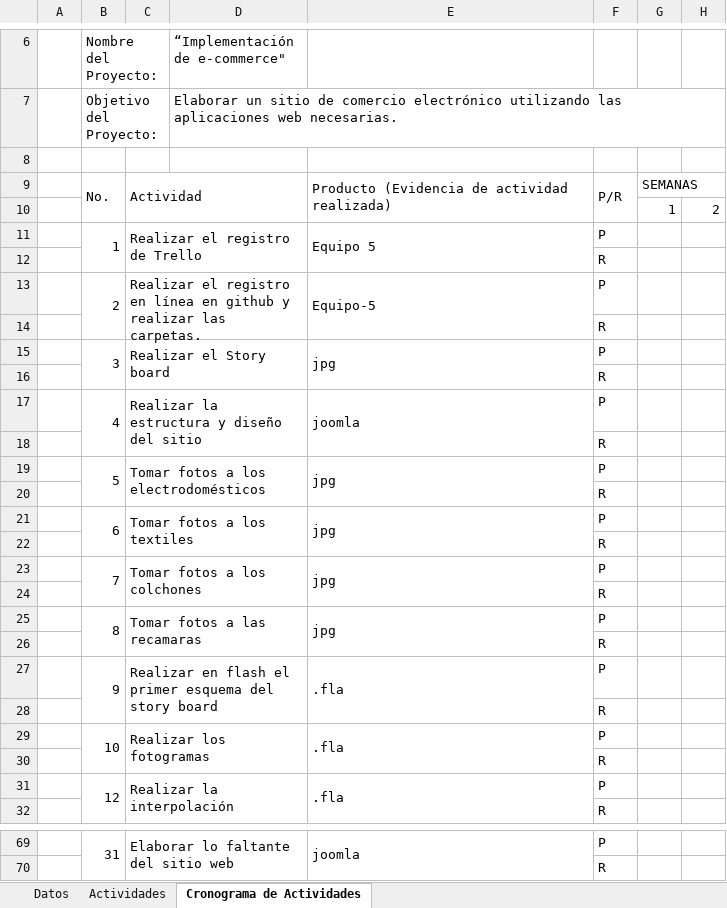
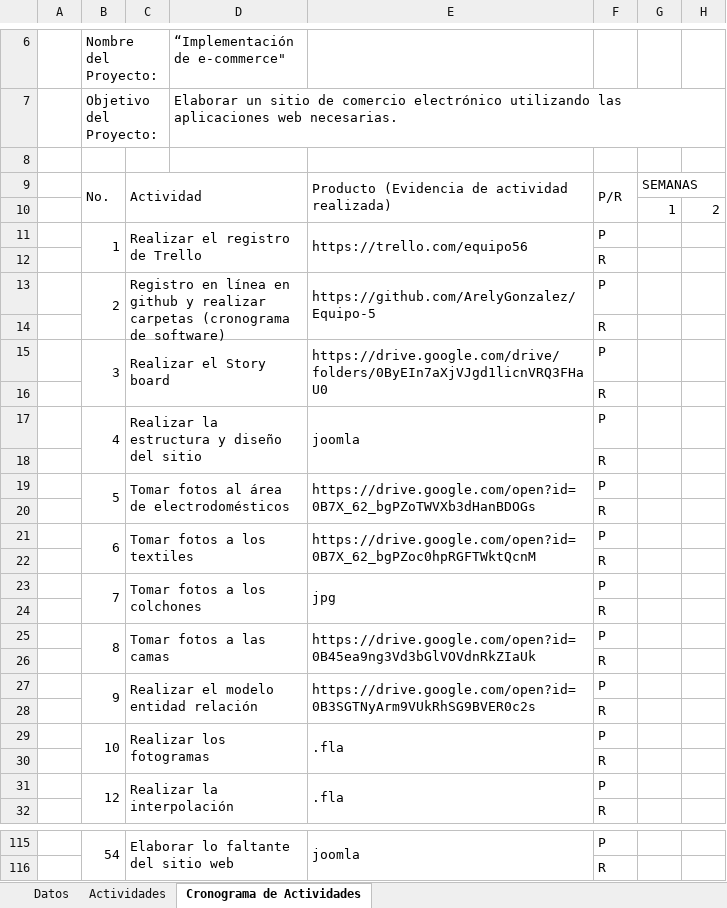
Before and after one commit to ArelyGonzalez/Equipo-5, an Excel workbook: Documentación/CRONOGRAMA DEL PROYECTO.xlsx, sheet Cronograma de Actividades, drawn as a sheet; only a part is shown, gaps mark what is left out; values as stored, in another font and other column widths than the file's, no cell formats; charts and pictures not drawn; addresses are those after the commit; the diff covers the shown part only; the diff names each change by its address in the sheet, - before the commit and + after, or states it on an @@ line.

```diff
--- a/Documentación/CRONOGRAMA DEL PROYECTO.xlsx (sheet Cronograma de Actividades)
+++ b/Documentación/CRONOGRAMA DEL PROYECTO.xlsx (sheet Cronograma de Actividades)
-E11: Equipo 5
+E11: https://trello.com/equipo56
-C13: Realizar el registro en línea en github y realizar las carpetas.
+C13: Registro en línea en github y realizar carpetas (cronograma de software)
-E13: Equipo-5
+E13: https://github.com/ArelyGonzalez/Equipo-5
-E15: jpg
+E15: https://drive.google.com/drive/folders/0ByEIn7aXjVJgd1licnVRQ3FHaU0
-C19: Tomar fotos a los electrodomésticos
+C19: Tomar fotos al área de electrodomésticos
-E19: jpg
+E19: https://drive.google.com/open?id=0B7X_62_bgPZoTWVXb3dHanBDOGs
-E21: jpg
+E21: https://drive.google.com/open?id=0B7X_62_bgPZoc0hpRGFTWktQcnM
-C25: Tomar fotos a las recamaras
+C25: Tomar fotos a las camas
-E25: jpg
+E25: https://drive.google.com/open?id=0B45ea9ng3Vd3bGlVOVdnRkZIaUk
-C27: Realizar en flash el primer esquema del story board
+C27: Realizar el modelo entidad relación
-E27: .fla
+E27: https://drive.google.com/open?id=0B3SGTNyArm9VUkRhSG9BVER0c2s
-B115 (Nombre del Proyecto:): 31
+B115 (Nombre del Proyecto:): 54
```
Also changed, not shown: 46 added rows and 28 edited cells elsewhere in this sheet, sheet Actividades, cell formats, 3 other files.
